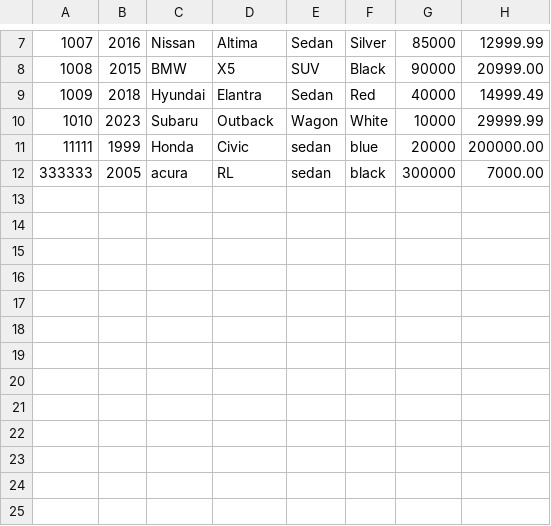
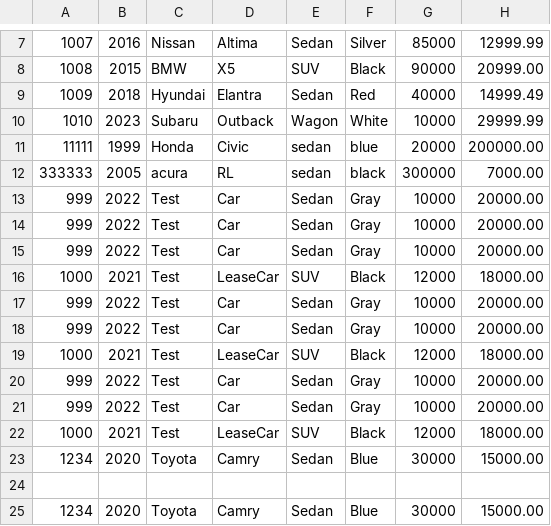
Before and after one commit to TyreseMontgomery/BootcampMontgomery, a CSV file: Workshop4-VehicleDealership/src/main/resources/inventory.csv, drawn as a sheet; only a part is shown, gaps mark what is left out; the diff names each change by its address in the sheet, - before the commit and + after, or states it on an @@ line.

```diff
--- a/Workshop4-VehicleDealership/src/main/resources/inventory.csv
+++ b/Workshop4-VehicleDealership/src/main/resources/inventory.csv
+row 13: 999 | 2022 | Test | Car | Sedan | Gray | 10000 | 20000.00
+row 14: 999 | 2022 | Test | Car | Sedan | Gray | 10000 | 20000.00
+row 15: 999 | 2022 | Test | Car | Sedan | Gray | 10000 | 20000.00
+row 16: 1000 | 2021 | Test | LeaseCar | SUV | Black | 12000 | 18000.00
+row 17: 999 | 2022 | Test | Car | Sedan | Gray | 10000 | 20000.00
+row 18: 999 | 2022 | Test | Car | Sedan | Gray | 10000 | 20000.00
+row 19: 1000 | 2021 | Test | LeaseCar | SUV | Black | 12000 | 18000.00
+row 20: 999 | 2022 | Test | Car | Sedan | Gray | 10000 | 20000.00
+row 21: 999 | 2022 | Test | Car | Sedan | Gray | 10000 | 20000.00
+row 22: 1000 | 2021 | Test | LeaseCar | SUV | Black | 12000 | 18000.00
+row 23: 1234 | 2020 | Toyota | Camry | Sedan | Blue | 30000 | 15000.00
+row 24: (empty)
+row 25: 1234 | 2020 | Toyota | Camry | Sedan | Blue | 30000 | 15000.00
```
Also changed, not shown: 10 other files.
